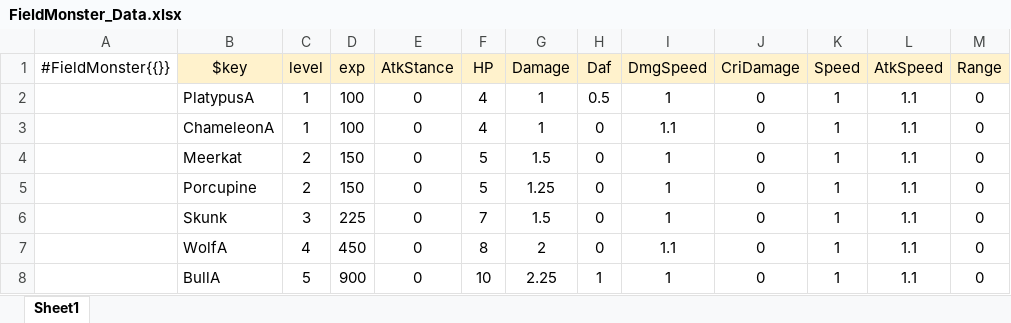
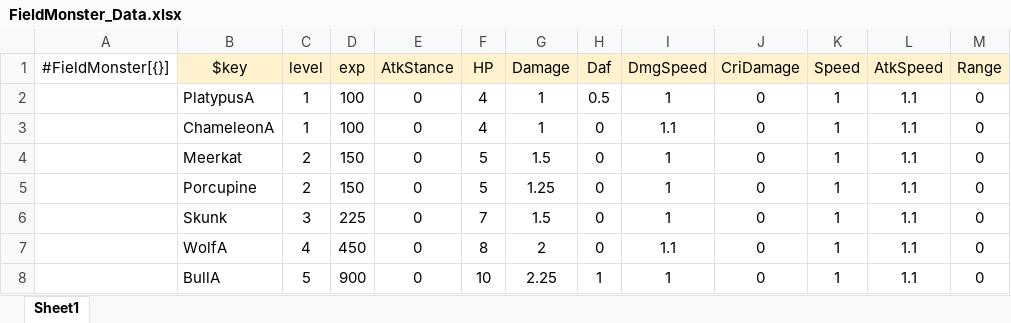
Before and after one commit to gunwonpark/Secret-of-Night, an Excel workbook: FieldMonster_Data.xlsx, sheet Sheet1, drawn as a sheet; values as stored, in another font and other column widths than the file's, no borders; the diff names each change by its address in the sheet, - before the commit and + after, or states it on an @@ line.

```diff
--- a/FieldMonster_Data.xlsx (sheet Sheet1)
+++ b/FieldMonster_Data.xlsx (sheet Sheet1)
-A1: #FieldMonster{{}}
+A1: #FieldMonster[{}]
```
Also changed, not shown: 1 other file.
